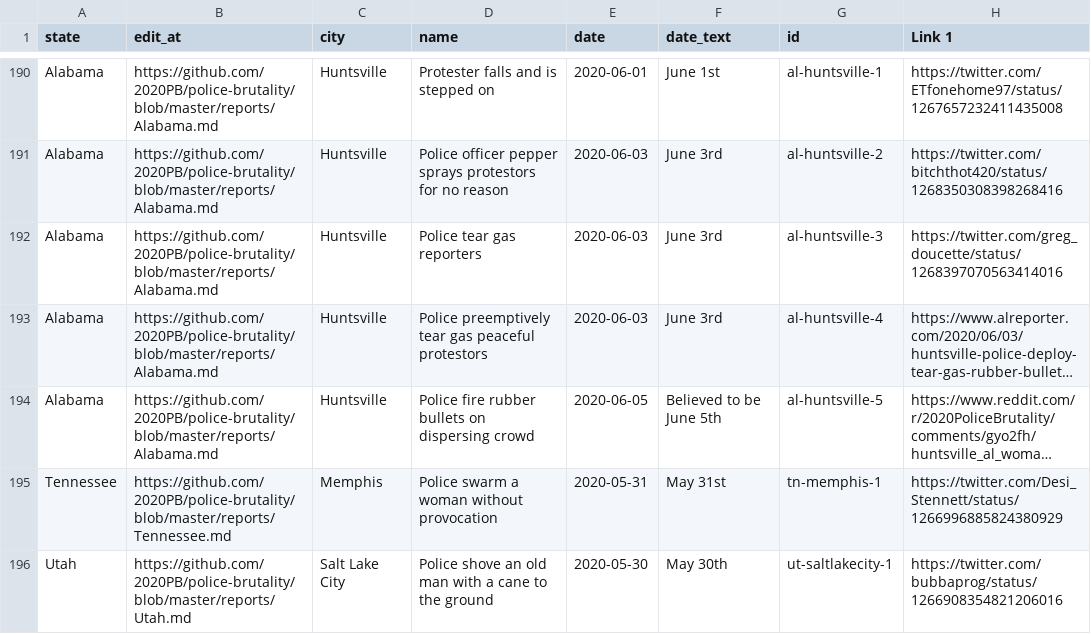
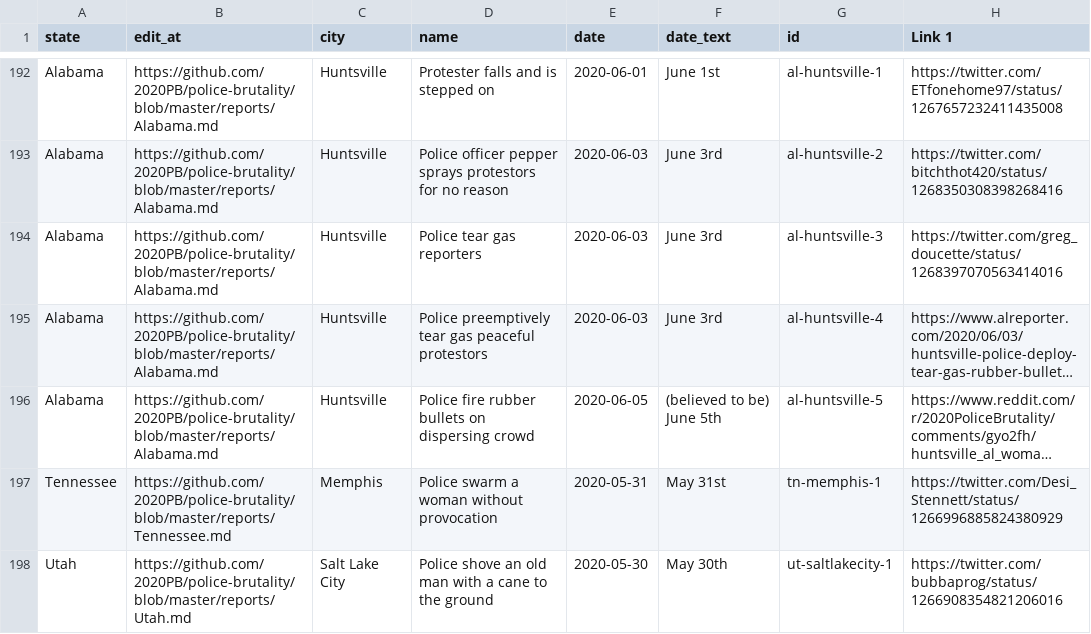
Before and after one commit to MikeYEG/police-brutality, a CSV file: all-locations.csv, drawn as a sheet; only a part is shown, gaps mark what is left out; long unchanged cells end in …; addresses are those after the commit; the diff covers the shown part only; the diff names each change by its address in the sheet, - before the commit and + after, or states it on an @@ line.

```diff
--- a/all-locations.csv
+++ b/all-locations.csv
-F196 (date_text): Believed to be June 5th
+F196 (date_text): (believed to be) June 5th
```
Also changed, not shown: 3 added rows and 4 edited cells elsewhere in this file, 2 other files.
